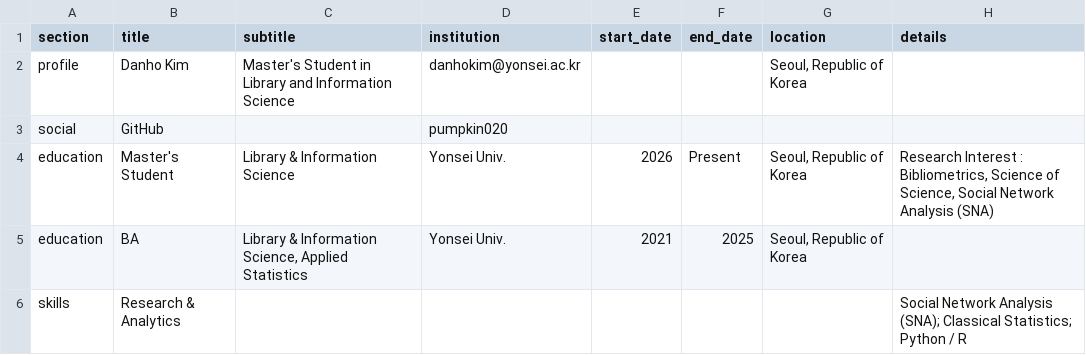
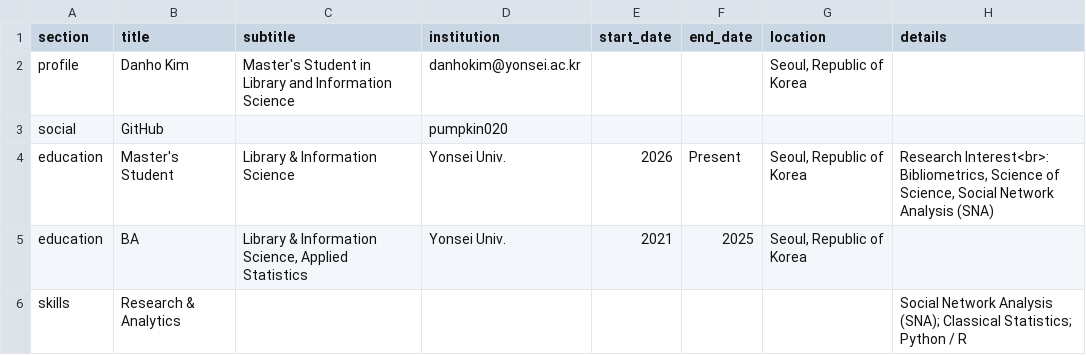
Before and after one commit to danhokim020/danhokim020.github.io, a CSV file: _csv/cv.csv, drawn as a sheet.

Commit message:
Capitalize nav & section titles, widen desktop network graph, polish CV layout & highlights

```diff
--- a/_csv/cv.csv
+++ b/_csv/cv.csv
@@ -3,3 +3,3 @@ profile,Danho Kim,Master's Student in Library and Information Science,danhokim@y
 social,GitHub,,pumpkin020,,,,
-education,Master's Student,Library & Information Science,Yonsei Univ.,2026,Present,"Seoul, Republic of Korea","Research Interest : Bibliometrics, Science of Science, Social Network Analysis (SNA)"
+education,Master's Student,Library & Information Science,Yonsei Univ.,2026,Present,"Seoul, Republic of Korea","Research Interest<br>: Bibliometrics, Science of Science, Social Network Analysis (SNA)"
 education,BA,"Library & Information Science, Applied Statistics",Yonsei Univ.,2021,2025,"Seoul, Republic of Korea",
```
Also changed, not shown: 6 other files.
